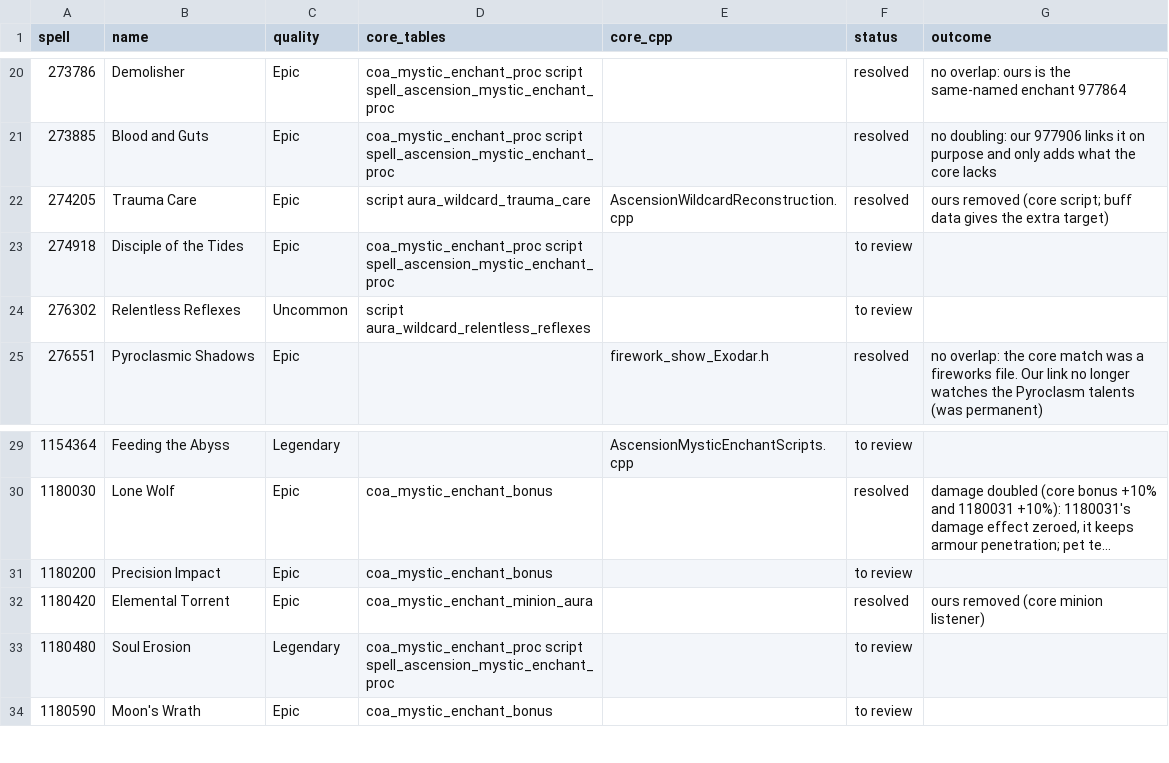
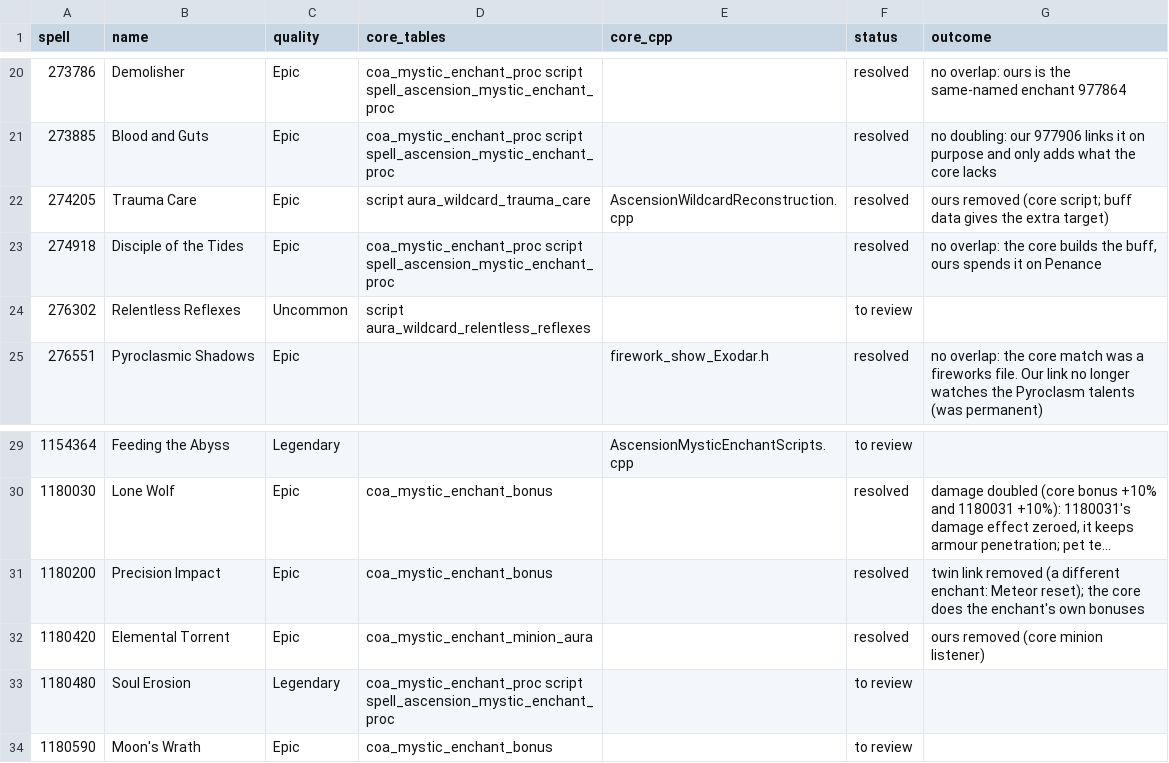
Before and after one commit to JaTynan/coa-wildcard-mystic, a CSV file: enchants/core-overlap-review.csv, drawn as a sheet; only a part is shown, gaps mark what is left out; long unchanged cells end in …; the diff names each change by its address in the sheet, - before the commit and + after, or states it on an @@ line.

```diff
--- a/enchants/core-overlap-review.csv
+++ b/enchants/core-overlap-review.csv
-F23 (status): to review
+F23 (status): resolved
-G23 (outcome): (empty)
+G23 (outcome): no overlap: the core builds the buff, ours spends it on Penance
-F31 (status): to review
+F31 (status): resolved
-G31 (outcome): (empty)
+G31 (outcome): twin link removed (a different enchant: Meteor reset); the core does the enchant's own bonuses
```
Also changed, not shown: enchants/core-version-gaps.csv, enchants/epic-notes.csv, 3 other files.
